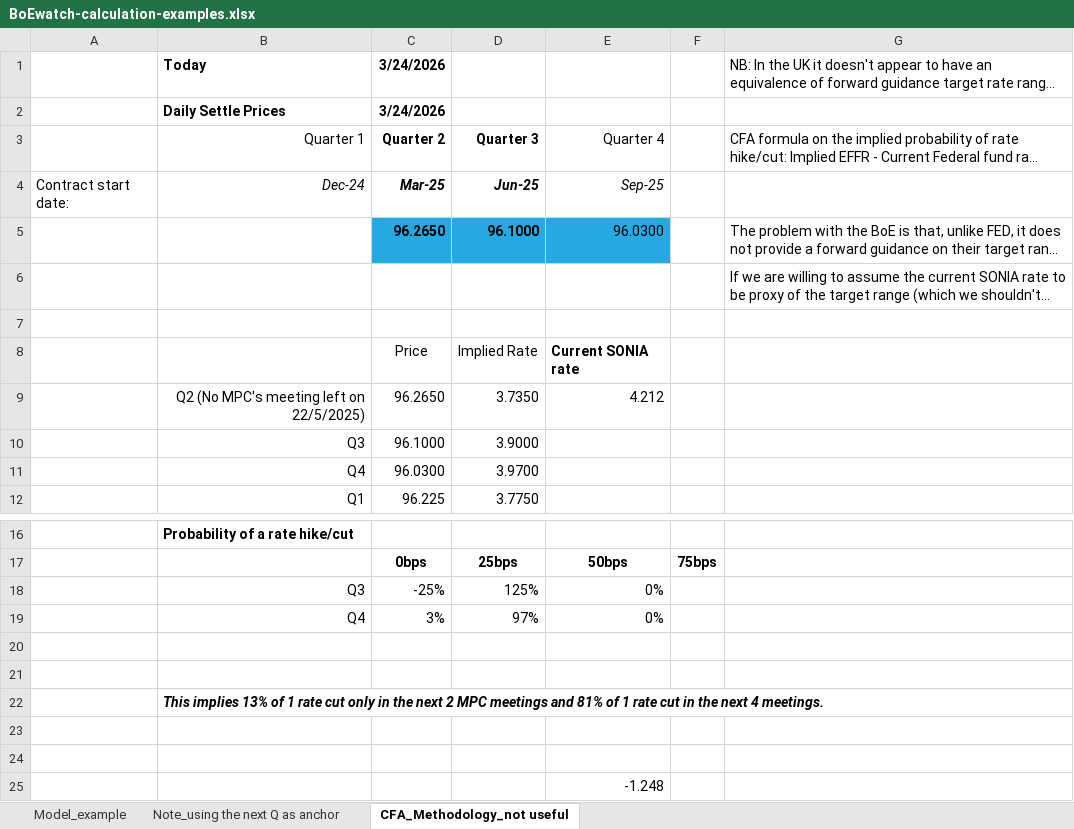
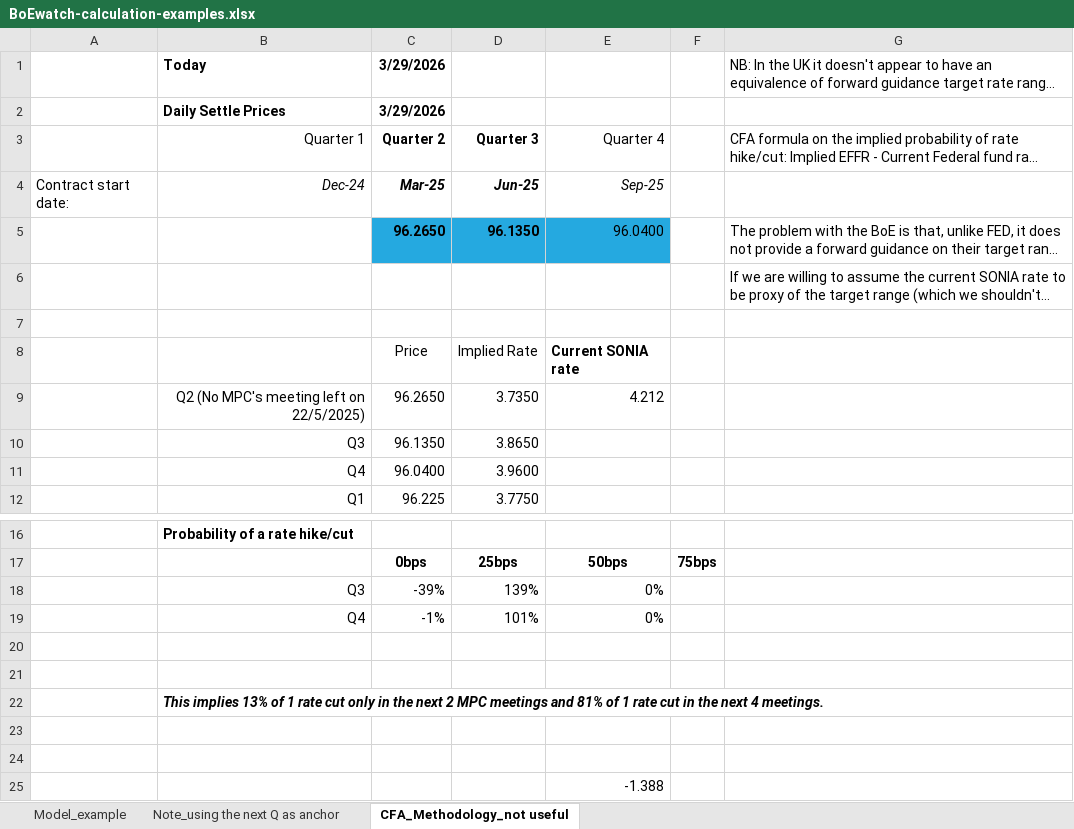
Before and after one commit to gregoryyunnychoi/Implied-probability-of-BoE-Rate-Hike-or-Cut-Using-1-Month-SONIA-Futures, an Excel workbook: BoEwatch-calculation-examples.xlsx, sheet CFA_Methodology_not useful, drawn as a sheet; only a part is shown, gaps mark what is left out; long unchanged cells end in …; values as stored, in another font and other column widths than the file's, no borders; conditional formats not drawn; removed rows and columns are numbered as before the commit, all else as after; the diff names each change by its address in the sheet, - before the commit and + after, or states it on an @@ line.

```diff
--- a/BoEwatch-calculation-examples.xlsx (sheet CFA_Methodology_not useful)
+++ b/BoEwatch-calculation-examples.xlsx (sheet CFA_Methodology_not useful)
-C1:C2: 3/24/2026
+C1:C2: 3/29/2026
-D5: 96.1000
+D5: 96.1350
-E5: 96.0300
+E5: 96.0400
-row 10:  | Q3 | 96.1000 | 3.9000
-row 11:  | Q4 | 96.0300 | 3.9700
+row 10:  | Q3 | 96.1350 | 3.8650
+row 11:  | Q4 | 96.0400 | 3.9600
-C18: -25%
+C18: -39%
-D18: 125%
+D18: 139%
-C19: 3%
+C19: -1%
-D19: 97%
+D19: 101%
-E25: -1.248
+E25: -1.388
```
Also changed, not shown: sheet Model_example, charts or pictures.
